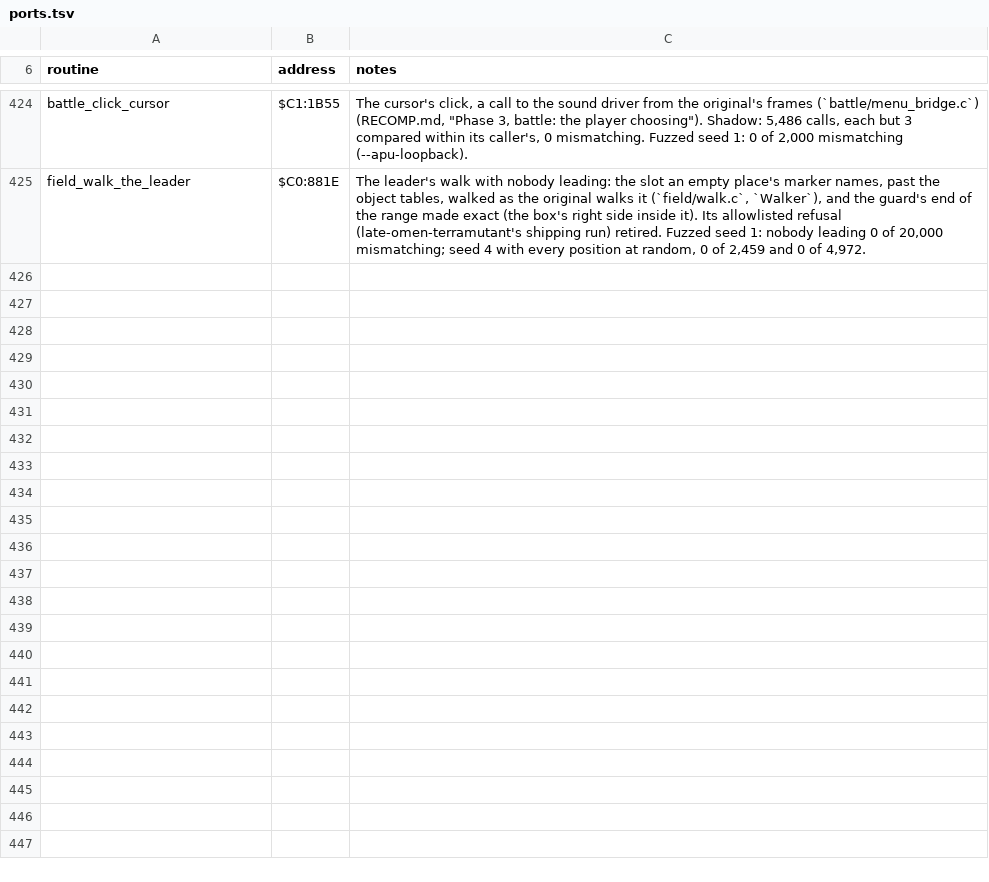
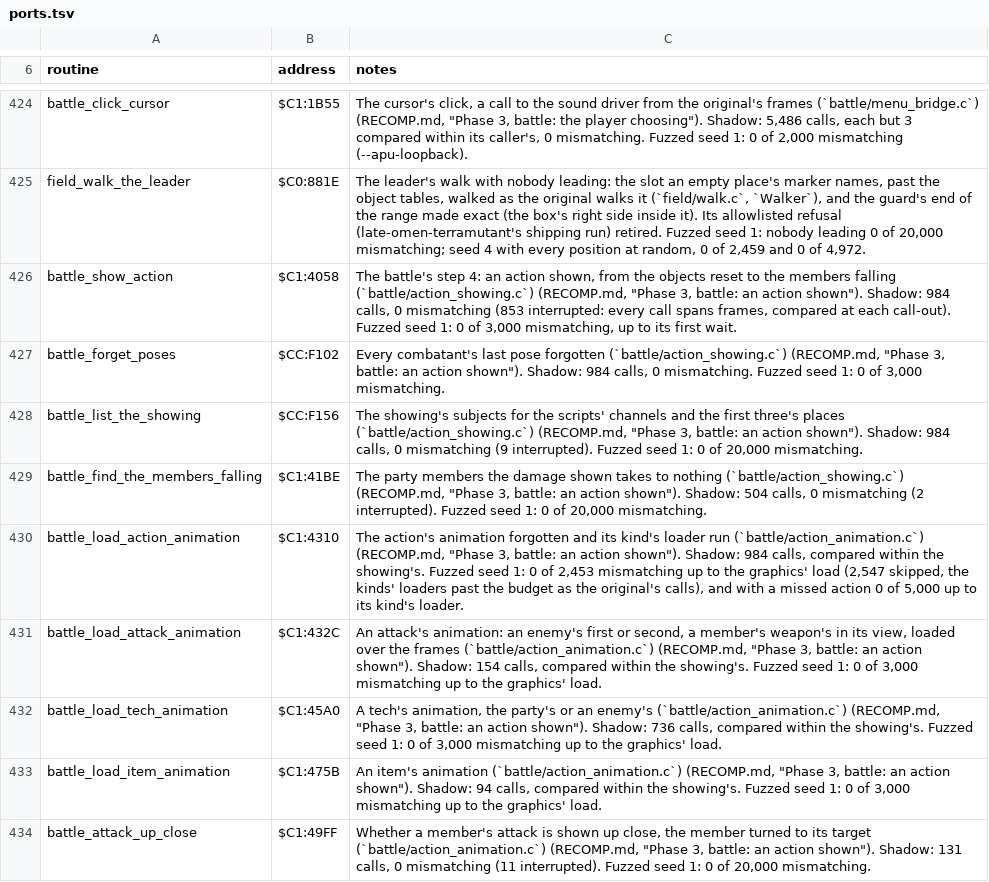
Before and after one commit to zdiemer/chrono-trigger-reimplemented, a TSV file: docs/ports.tsv, drawn as a sheet; only a part is shown, gaps mark what is left out; the diff covers the shown part only.

Commit message:
Battle: an action shown as C ($C1:4058, its animation's loading, the poses' looks, the frame step, the hits and spoils)
The battle's step 4 whole: the showing ($C1:4058) with its subjects listed
($CC:F102, $CC:F156), the action's animation chosen and loaded by kind
($C1:4310-$C1:4A70), the combatants' poses and their looks ($C1:305C,
$C1:308C), the frame step and step 3 ($C1:10FA, $C1:106E, $C1:1B67), and the
hits landing with a felled enemy's spoils ($C1:EC39, $C1:EC7F, $FD:ABA2).
Fallbacks 41.9 KiB / 322 M to 38.9 KiB / 311 M; battle native coverage 91%
to 97%. effects_check no longer caches a summary made under its depth cut.

```diff
--- a/docs/ports.tsv
+++ b/docs/ports.tsv
@@ -425 +425,10 @@ battle_click_cursor	$C1:1B55	The cursor's click, a call to the sound driver from
 field_walk_the_leader	$C0:881E	The leader's walk with nobody leading: the slot an empty place's marker names, past the object tables, walked as the original walks it (`field/walk.c`, `Walker`), and the guard's end of the range made exact (the box's right side inside it). Its allowlisted refusal (late-omen-terramutant's shipping run) retired. Fuzzed seed 1: nobody leading 0 of 20,000 mismatching; seed 4 with every position at random, 0 of 2,459 and 0 of 4,972.
+battle_show_action	$C1:4058	The battle's step 4: an action shown, from the objects reset to the members falling (`battle/action_showing.c`) (RECOMP.md, "Phase 3, battle: an action shown"). Shadow: 984 calls, 0 mismatching (853 interrupted: every call spans frames, compared at each call-out). Fuzzed seed 1: 0 of 3,000 mismatching, up to its first wait.
+battle_forget_poses	$CC:F102	Every combatant's last pose forgotten (`battle/action_showing.c`) (RECOMP.md, "Phase 3, battle: an action shown"). Shadow: 984 calls, 0 mismatching. Fuzzed seed 1: 0 of 3,000 mismatching.
+battle_list_the_showing	$CC:F156	The showing's subjects for the scripts' channels and the first three's places (`battle/action_showing.c`) (RECOMP.md, "Phase 3, battle: an action shown"). Shadow: 984 calls, 0 mismatching (9 interrupted). Fuzzed seed 1: 0 of 20,000 mismatching.
+battle_find_the_members_falling	$C1:41BE	The party members the damage shown takes to nothing (`battle/action_showing.c`) (RECOMP.md, "Phase 3, battle: an action shown"). Shadow: 504 calls, 0 mismatching (2 interrupted). Fuzzed seed 1: 0 of 20,000 mismatching.
+battle_load_action_animation	$C1:4310	The action's animation forgotten and its kind's loader run (`battle/action_animation.c`) (RECOMP.md, "Phase 3, battle: an action shown"). Shadow: 984 calls, compared within the showing's. Fuzzed seed 1: 0 of 2,453 mismatching up to the graphics' load (2,547 skipped, the kinds' loaders past the budget as the original's calls), and with a missed action 0 of 5,000 up to its kind's loader.
+battle_load_attack_animation	$C1:432C	An attack's animation: an enemy's first or second, a member's weapon's in its view, loaded over the frames (`battle/action_animation.c`) (RECOMP.md, "Phase 3, battle: an action shown"). Shadow: 154 calls, compared within the showing's. Fuzzed seed 1: 0 of 3,000 mismatching up to the graphics' load.
+battle_load_tech_animation	$C1:45A0	A tech's animation, the party's or an enemy's (`battle/action_animation.c`) (RECOMP.md, "Phase 3, battle: an action shown"). Shadow: 736 calls, compared within the showing's. Fuzzed seed 1: 0 of 3,000 mismatching up to the graphics' load.
+battle_load_item_animation	$C1:475B	An item's animation (`battle/action_animation.c`) (RECOMP.md, "Phase 3, battle: an action shown"). Shadow: 94 calls, compared within the showing's. Fuzzed seed 1: 0 of 3,000 mismatching up to the graphics' load.
+battle_attack_up_close	$C1:49FF	Whether a member's attack is shown up close, the member turned to its target (`battle/action_animation.c`) (RECOMP.md, "Phase 3, battle: an action shown"). Shadow: 131 calls, 0 mismatching (11 interrupted). Fuzzed seed 1: 0 of 20,000 mismatching.
```
Also changed, not shown: 9 added rows elsewhere in this file, 44 other files.
